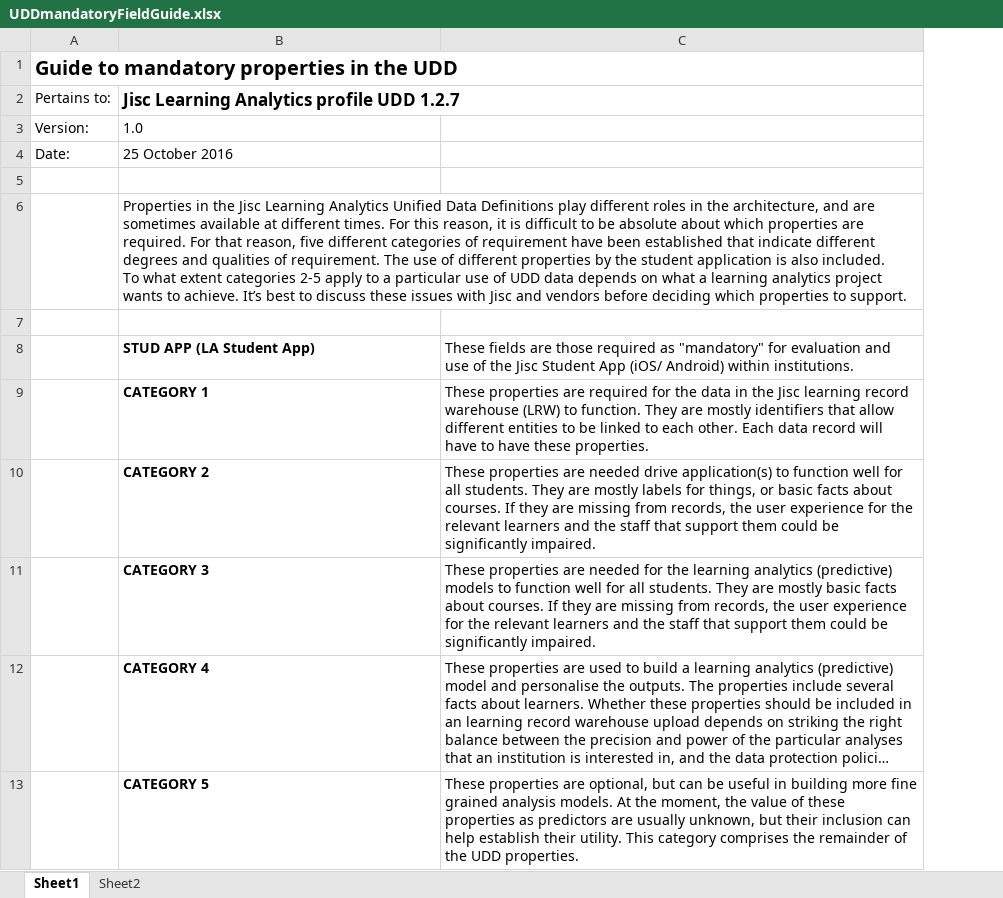
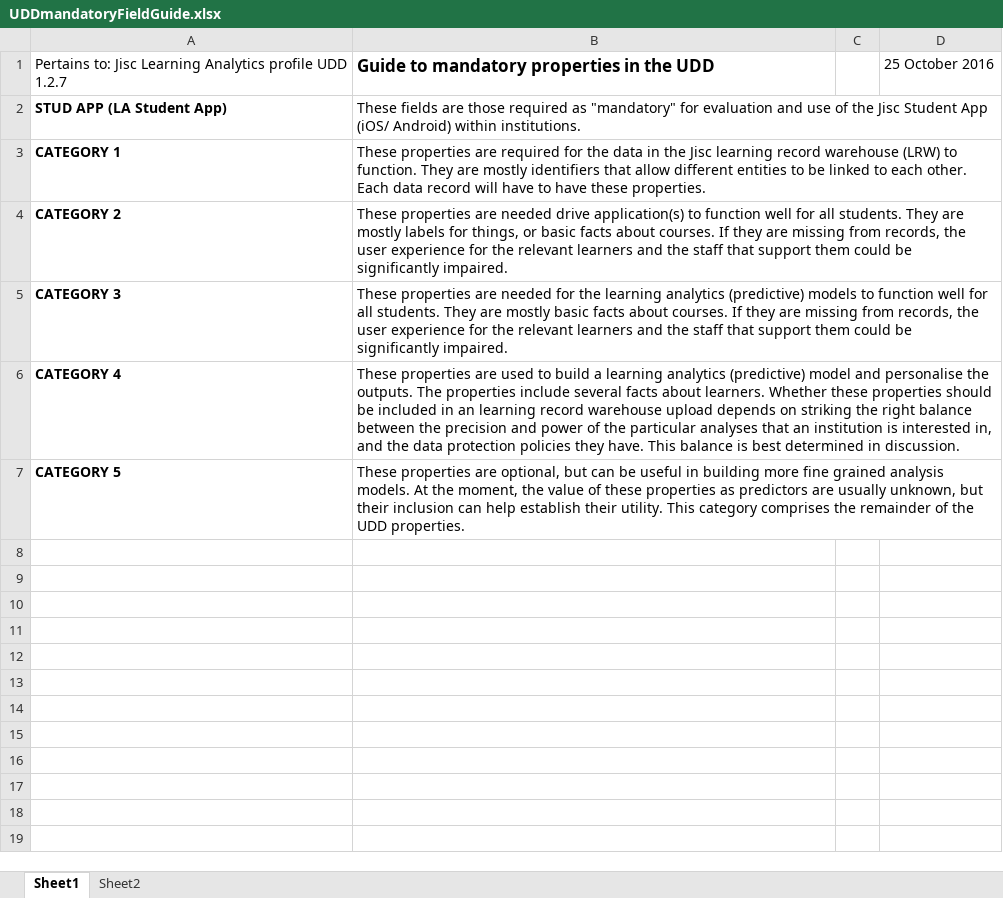
Before and after one commit to wilmTap/analytics-udd, an Excel workbook: media/UDDmandatoryFieldGuide.xlsx, sheet Sheet1, drawn as a sheet; long unchanged cells end in …; values as stored, in another font and other column widths than the file's, no borders; charts and pictures not drawn; removed rows and columns are numbered as before the commit, all else as after; ↵ is a line break in a cell; the diff names each change by its address in the sheet, - before the commit and + after, or states it on an @@ line.

Commit message:
Updated guide to mandatory properties
See issue #120

```diff
--- a/media/UDDmandatoryFieldGuide.xlsx (sheet Sheet1)
+++ b/media/UDDmandatoryFieldGuide.xlsx (sheet Sheet1)
-column A, row 1: Guide to mandatory properties in the UDD
+column C, empty
+column D, row 1: 25 October 2016
-A1: (empty)
+A1: Pertains to: Jisc Learning Analytics profile UDD 1.2.7
-B1: (empty)
+B1: Guide to mandatory properties in the UDD
-row 2: Pertains to: | Jisc Learning Analytics profile UDD 1.2.7
-row 3: Version: | 1.0
-row 4: Date: | 25 October 2016
-row 5: (empty)
-row 6:  | Properties in the Jisc Learning Analytics Unified Data Definitions play different roles in the architecture, and are sometimes available at different times. For this reason, it is difficult to be absolute about which properties are required. For that reason, five different categories of requirement have been established that indicate different degrees and qualities of requirement. The use of different properties by the student application is also included. ↵ To what extent categories 2-5 apply to a particular use of UDD data depends on what a learning analytics project wants to achieve. It’s best to discuss these issues with Jisc and vendors before deciding which properties to support.
-row 7: (empty)
+B2:D2 merged
+B3:D3 merged
+B4:D4 merged
+B5:D5 merged
+B6:D6 merged
+B7:D7 merged
```
Also changed, not shown: sheet Sheet2, charts or pictures, 1 other file.
